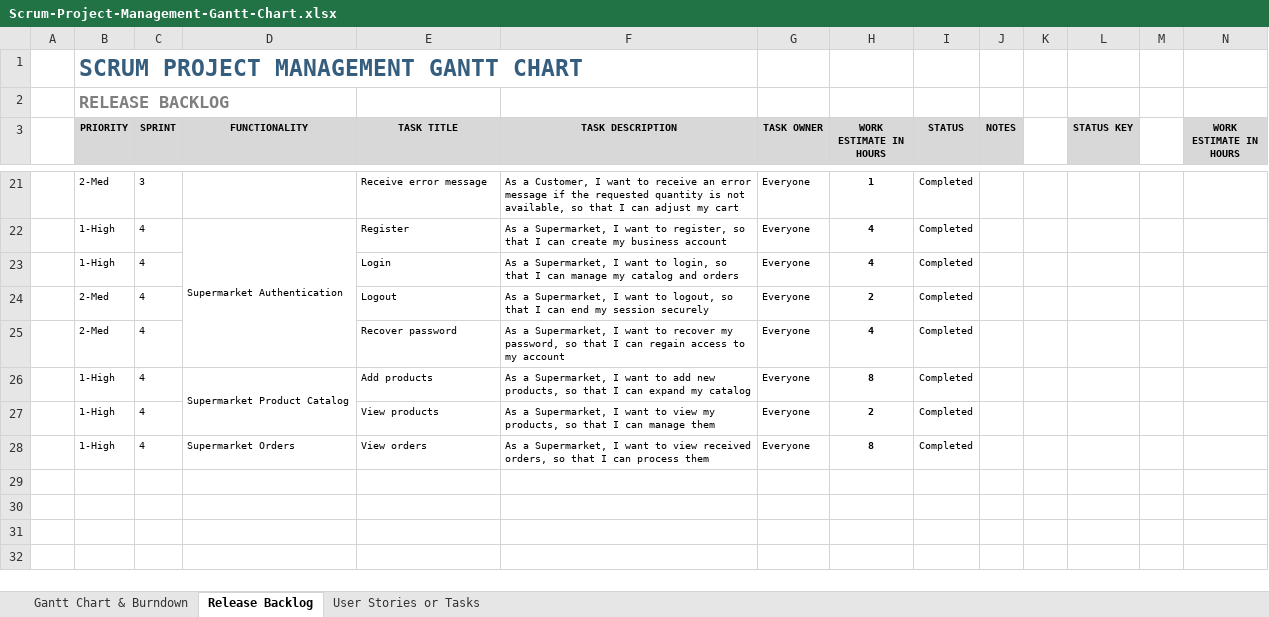
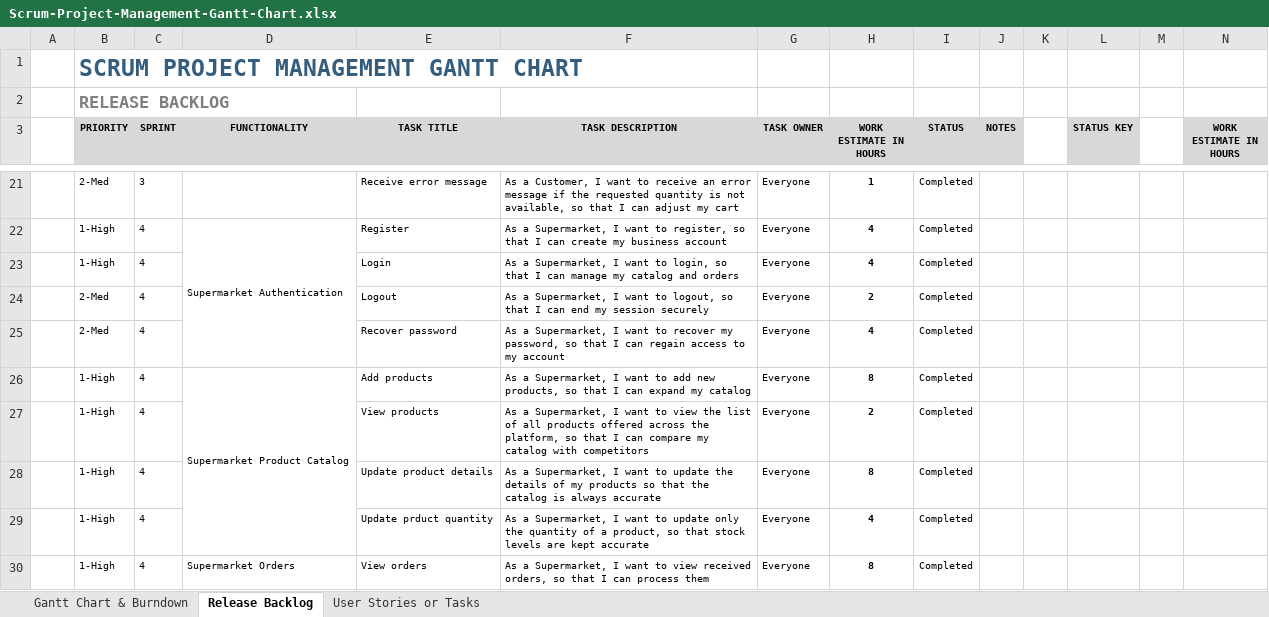
Before and after one commit to fSidel/DockNStock, an Excel workbook: documentation/Scrum-Project-Management-Gantt-Chart.xlsx, sheet Release Backlog, drawn as a sheet; only a part is shown, gaps mark what is left out; values as stored, in another font and other column widths than the file's, no borders; conditional formats not drawn; the diff names each change by its address in the sheet, - before the commit and + after, or states it on an @@ line.

```diff
--- a/documentation/Scrum-Project-Management-Gantt-Chart.xlsx (sheet Release Backlog)
+++ b/documentation/Scrum-Project-Management-Gantt-Chart.xlsx (sheet Release Backlog)
-F27 (TASK DESCRIPTION): …to view my products, so that I can manage them
+F27 (TASK DESCRIPTION): …to view the list of all products offered across the platform, so that I can compare my catalog with competitors
+row 28:  | 1-High | 4 |  | Update product details | As a Supermarket, I want to update the details of my products so that the catalog is always accurate | Everyone | 8 | Completed
+row 29:  | 1-High | 4 |  | Update prduct quantity | As a Supermarket, I want to update only the quantity of a product, so that stock levels are kept accurate | Everyone | 4 | Completed
```
Also changed, not shown: sheet Gantt Chart & Burndown, sheet User Stories or Tasks, formulas that keep their value, charts or pictures, 4 other files.
